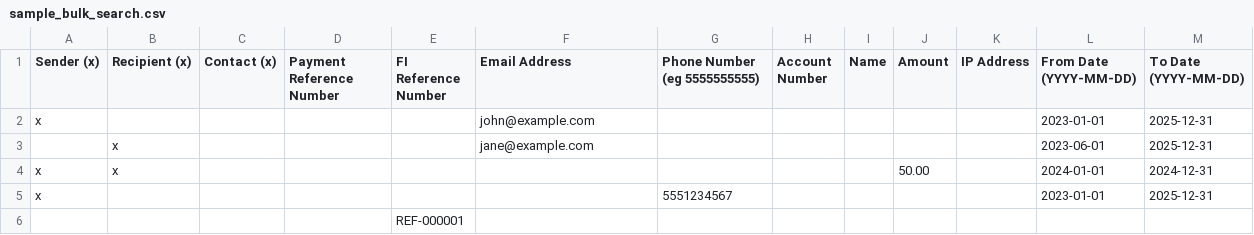
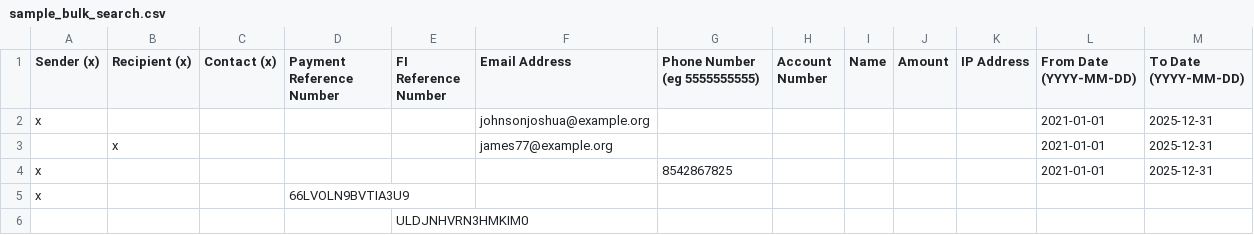
Before and after one commit to fegonaby/po-tool, a CSV file: mock_data/sample_bulk_search.csv, drawn as a sheet.

```diff
--- a/mock_data/sample_bulk_search.csv
+++ b/mock_data/sample_bulk_search.csv
@@ -1,6 +1,6 @@
 Sender (x),Recipient (x),Contact (x),Payment Reference Number,FI Reference Number,Email Address,Phone Number (eg 5555555555),Account Number,Name,Amount,IP Address,From Date (YYYY-MM-DD),To Date (YYYY-MM-DD)
-x,,,,,john@example.com,,,,,,2023-01-01,2025-12-31
-,x,,,,jane@example.com,,,,,,2023-06-01,2025-12-31
-x,x,,,,,,,,50.00,,2024-01-01,2024-12-31
-x,,,,,,5551234567,,,,,2023-01-01,2025-12-31
-,,,,REF-000001,,,,,,,,
+x,,,,,johnsonjoshua@example.org,,,,,,2021-01-01,2025-12-31
+,x,,,,james77@example.org,,,,,,2021-01-01,2025-12-31
+x,,,,,,8542867825,,,,,2021-01-01,2025-12-31
+x,,,66LVOLN9BVTIA3U9,,,,,,,,,
+,,,,ULDJNHVRN3HMKIM0,,,,,,,,
```
Also changed, not shown: 1 other file.
